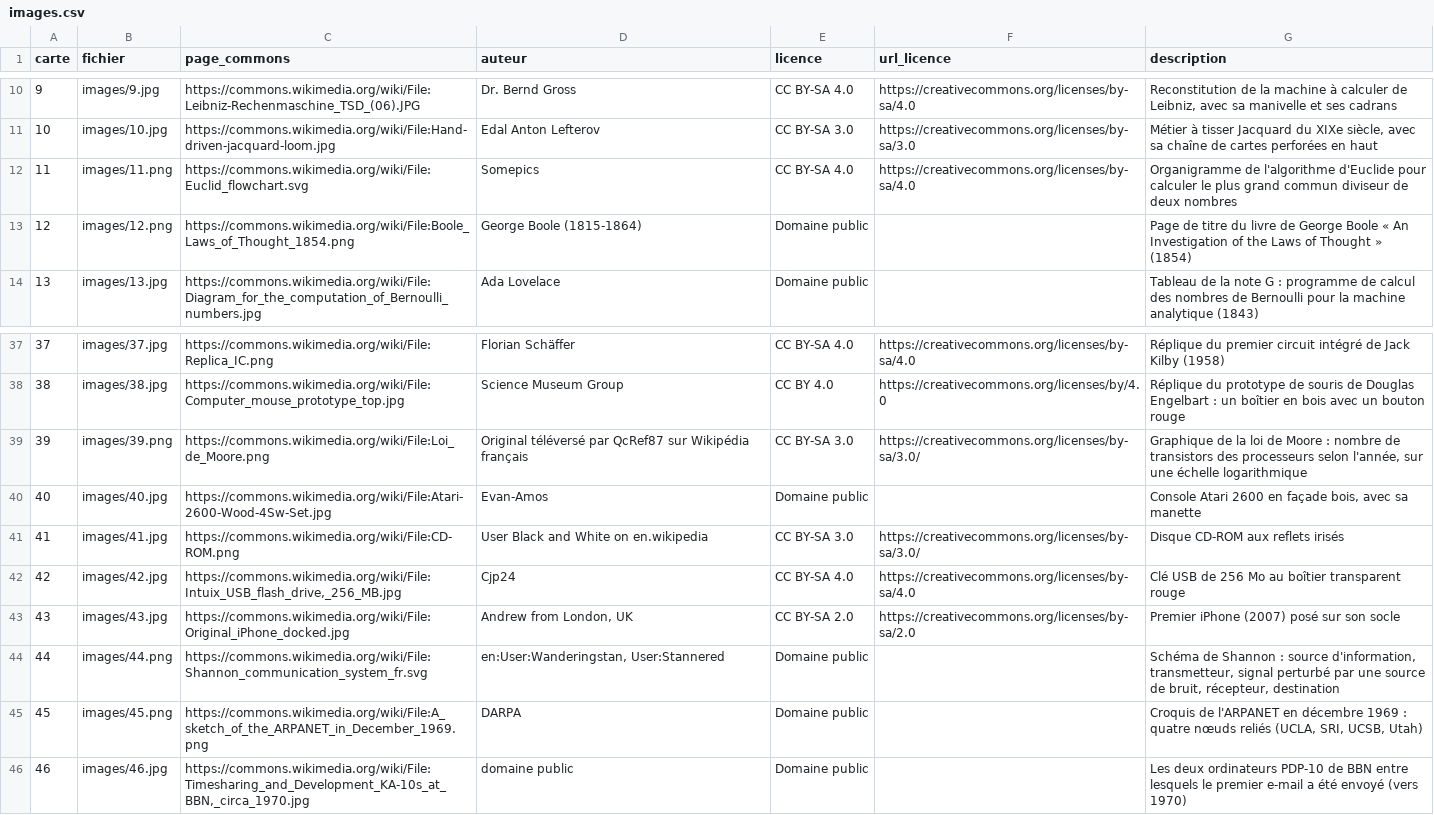
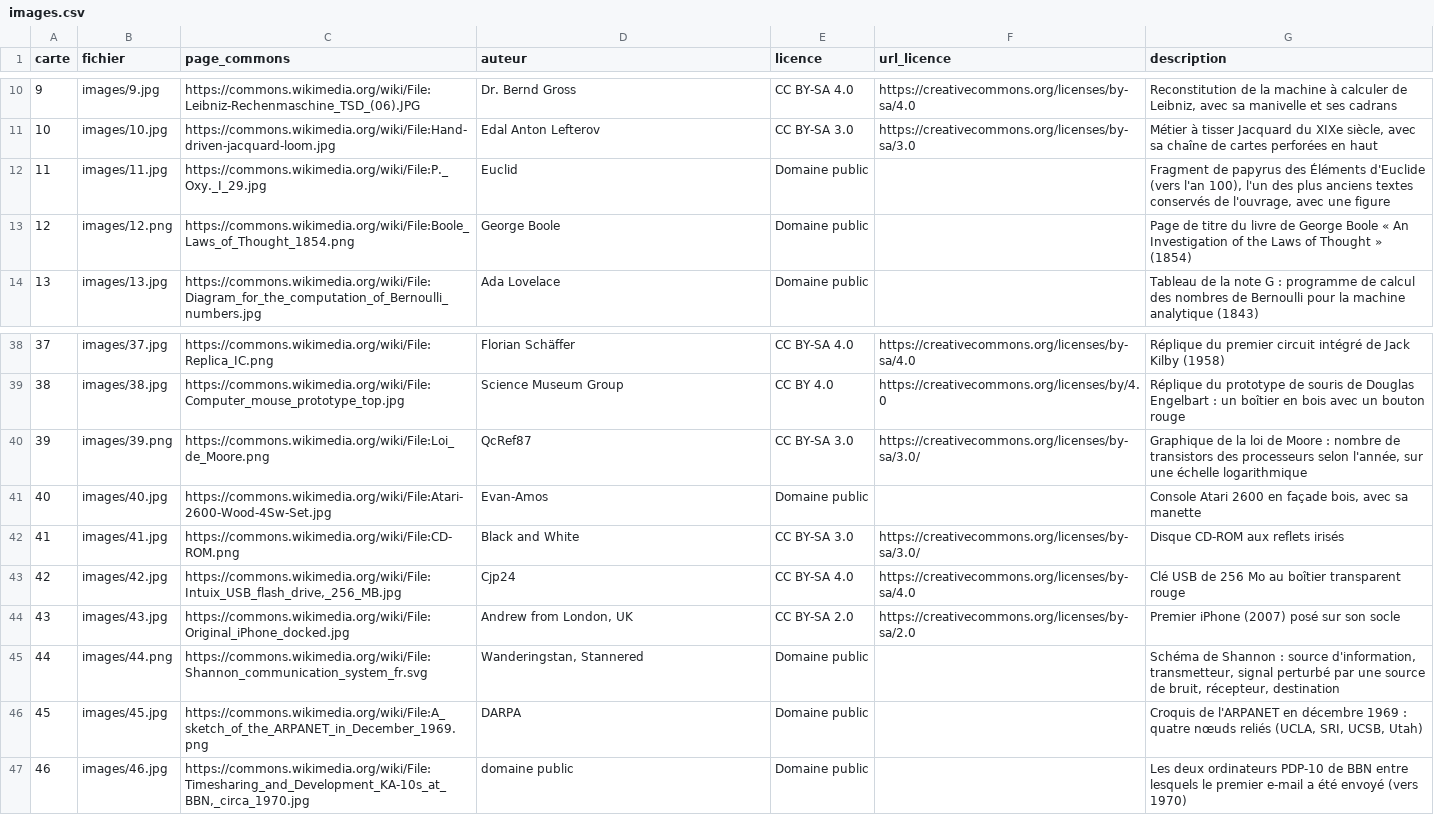
Before and after one commit to babash/TimelineNSI, a CSV file: data/images.csv, drawn as a sheet; only a part is shown, gaps mark what is left out; the diff covers the shown part only.

```diff
--- a/data/images.csv
+++ b/data/images.csv
@@ -11,4 +11,4 @@ carte,fichier,page_commons,auteur,licence,url_licence,description
 10,images/10.jpg,https://commons.wikimedia.org/wiki/File:Hand-driven-jacquard-loom.jpg,Edal Anton Lefterov,CC BY-SA 3.0,https://creativecommons.org/licenses/by-sa/3.0,"Métier à tisser Jacquard du XIXe siècle, avec sa chaîne de cartes perforées en haut"
-11,images/11.png,https://commons.wikimedia.org/wiki/File:Euclid_flowchart.svg,Somepics,CC BY-SA 4.0,https://creativecommons.org/licenses/by-sa/4.0,Organigramme de l'algorithme d'Euclide pour calculer le plus grand commun diviseur de deux nombres
-12,images/12.png,https://commons.wikimedia.org/wiki/File:Boole_Laws_of_Thought_1854.png,George Boole (1815-1864),Domaine public,,Page de titre du livre de George Boole « An Investigation of the Laws of Thought » (1854)
+11,images/11.jpg,https://commons.wikimedia.org/wiki/File:P._Oxy._I_29.jpg,Euclid,Domaine public,,"Fragment de papyrus des Éléments d'Euclide (vers l'an 100), l'un des plus anciens textes conservés de l'ouvrage, avec une figure"
+12,images/12.png,https://commons.wikimedia.org/wiki/File:Boole_Laws_of_Thought_1854.png,George Boole,Domaine public,,Page de titre du livre de George Boole « An Investigation of the Laws of Thought » (1854)
 13,images/13.jpg,https://commons.wikimedia.org/wiki/File:Diagram_for_the_computation_of_Bernoulli_numbers.jpg,Ada Lovelace,Domaine public,,Tableau de la note G : programme de calcul des nombres de Bernoulli pour la machine analytique (1843)
@@ -38,9 +39,9 @@ carte,fichier,page_commons,auteur,licence,url_licence,description
 38,images/38.jpg,https://commons.wikimedia.org/wiki/File:Computer_mouse_prototype_top.jpg,Science Museum Group,CC BY 4.0,https://creativecommons.org/licenses/by/4.0,Réplique du prototype de souris de Douglas Engelbart : un boîtier en bois avec un bouton rouge
-39,images/39.png,https://commons.wikimedia.org/wiki/File:Loi_de_Moore.png,Original téléversé par QcRef87 sur Wikipédia français,CC BY-SA 3.0,https://creativecommons.org/licenses/by-sa/3.0/,"Graphique de la loi de Moore : nombre de transistors des processeurs selon l'année, sur une échelle logarithmique"
+39,images/39.png,https://commons.wikimedia.org/wiki/File:Loi_de_Moore.png,QcRef87,CC BY-SA 3.0,https://creativecommons.org/licenses/by-sa/3.0/,"Graphique de la loi de Moore : nombre de transistors des processeurs selon l'année, sur une échelle logarithmique"
 40,images/40.jpg,https://commons.wikimedia.org/wiki/File:Atari-2600-Wood-4Sw-Set.jpg,Evan-Amos,Domaine public,,"Console Atari 2600 en façade bois, avec sa manette"
-41,images/41.jpg,https://commons.wikimedia.org/wiki/File:CD-ROM.png,User Black and White on en.wikipedia,CC BY-SA 3.0,https://creativecommons.org/licenses/by-sa/3.0/,Disque CD-ROM aux reflets irisés
+41,images/41.jpg,https://commons.wikimedia.org/wiki/File:CD-ROM.png,Black and White,CC BY-SA 3.0,https://creativecommons.org/licenses/by-sa/3.0/,Disque CD-ROM aux reflets irisés
 42,images/42.jpg,"https://commons.wikimedia.org/wiki/File:Intuix_USB_flash_drive,_256_MB.jpg",Cjp24,CC BY-SA 4.0,https://creativecommons.org/licenses/by-sa/4.0,Clé USB de 256 Mo au boîtier transparent rouge
 43,images/43.jpg,https://commons.wikimedia.org/wiki/File:Original_iPhone_docked.jpg,"Andrew from London, UK",CC BY-SA 2.0,https://creativecommons.org/licenses/by-sa/2.0,Premier iPhone (2007) posé sur son socle
-44,images/44.png,https://commons.wikimedia.org/wiki/File:Shannon_communication_system_fr.svg,"en:User:Wanderingstan, User:Stannered",Domaine public,,"Schéma de Shannon : source d'information, transmetteur, signal perturbé par une source de bruit, récepteur, destination"
-45,images/45.png,https://commons.wikimedia.org/wiki/File:A_sketch_of_the_ARPANET_in_December_1969.png,DARPA,Domaine public,,"Croquis de l'ARPANET en décembre 1969 : quatre nœuds reliés (UCLA, SRI, UCSB, Utah)"
+44,images/44.png,https://commons.wikimedia.org/wiki/File:Shannon_communication_system_fr.svg,"Wanderingstan, Stannered",Domaine public,,"Schéma de Shannon : source d'information, transmetteur, signal perturbé par une source de bruit, récepteur, destination"
+45,images/45.jpg,https://commons.wikimedia.org/wiki/File:A_sketch_of_the_ARPANET_in_December_1969.png,DARPA,Domaine public,,"Croquis de l'ARPANET en décembre 1969 : quatre nœuds reliés (UCLA, SRI, UCSB, Utah)"
 46,images/46.jpg,"https://commons.wikimedia.org/wiki/File:Timesharing_and_Development_KA-10s_at_BBN,_circa_1970.jpg",domaine public,Domaine public,,Les deux ordinateurs PDP-10 de BBN entre lesquels le premier e-mail a été envoyé (vers 1970)
```
Also changed, not shown: 3 added rows and 16 edited cells elsewhere in this file, 24 other files.
